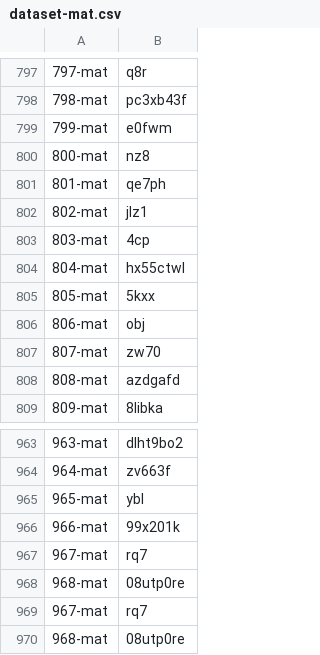
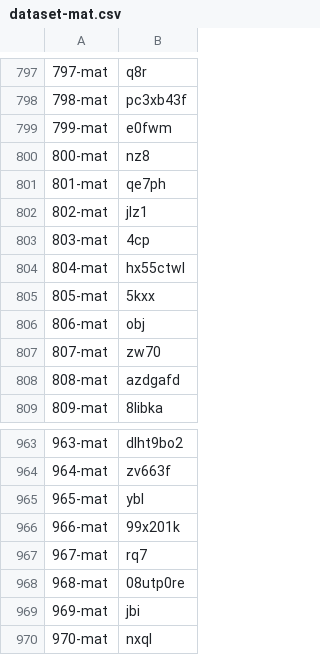
Before and after one commit to felipefutty/captcha_enem, a CSV file: dataset-mat.csv, drawn as a sheet; only a part is shown, gaps mark what is left out; the shorter side is filled out with more unchanged rows.

Commit message:
Remove duplicated line

```diff
--- a/dataset-mat.csv
+++ b/dataset-mat.csv
@@ -802,3 +802,3 @@
 802-mat,jlz1
-803-mat,4сp
+803-mat,4cp
 804-mat,hx55ctwl
@@ -966,4 +966,2 @@
 966-mat,99x201k
-967-mat,rq7
-968-mat,08utp0re
 967-mat,rq7
```
